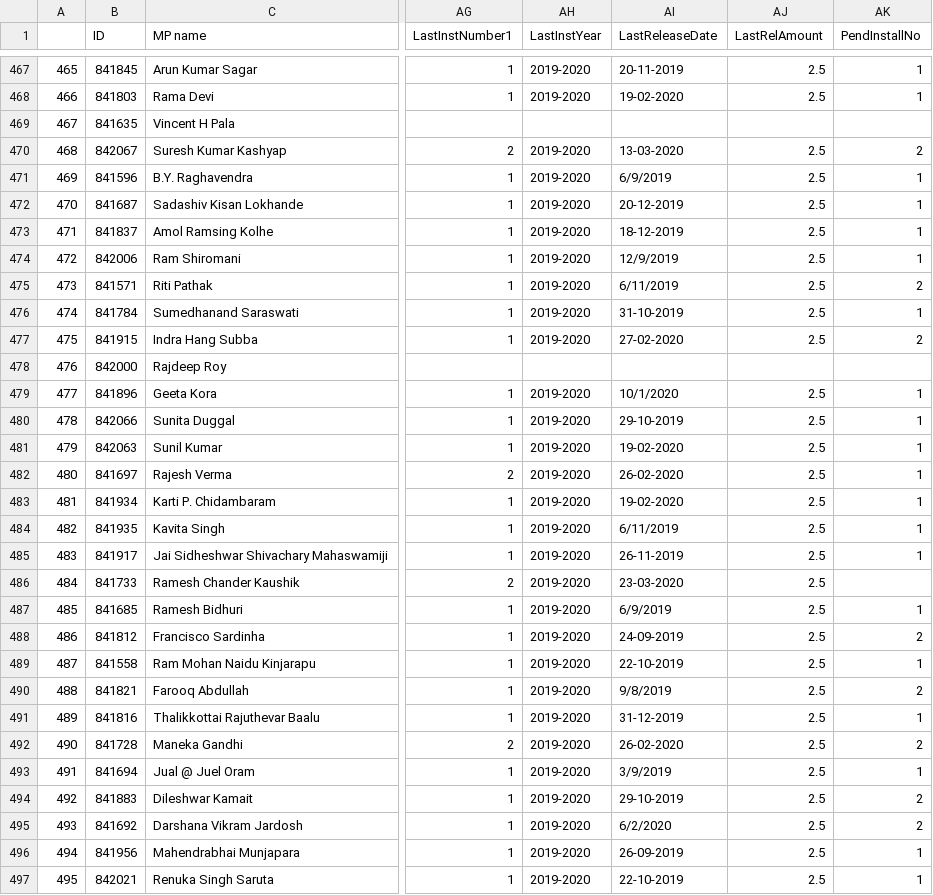
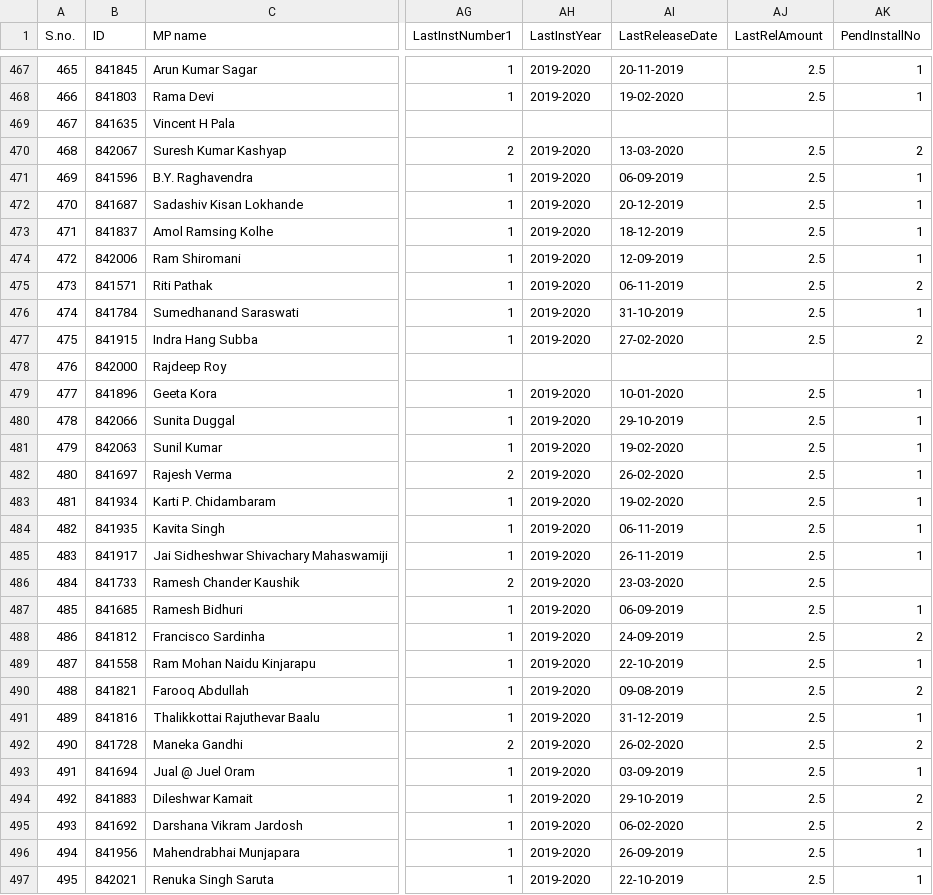
Before and after one commit to gopeshkh1/sel_topics_assignment, a CSV file: mpdata.csv, drawn as a sheet; only a part is shown, gaps mark what is left out; the diff covers the shown part only; the diff names each change by its address in the sheet, - before the commit and + after, or states it on an @@ line.

```diff
--- a/mpdata.csv
+++ b/mpdata.csv
-A1: (empty)
+A1: S.no.
-AI471 (LastReleaseDate): 6/9/2019
+AI471 (LastReleaseDate): 06-09-2019
-AI474 (LastReleaseDate): 12/9/2019
+AI474 (LastReleaseDate): 12-09-2019
-AI475 (LastReleaseDate): 6/11/2019
+AI475 (LastReleaseDate): 06-11-2019
-AI479 (LastReleaseDate): 10/1/2020
+AI479 (LastReleaseDate): 10-01-2020
-AI484 (LastReleaseDate): 6/11/2019
+AI484 (LastReleaseDate): 06-11-2019
-AI487 (LastReleaseDate): 6/9/2019
+AI487 (LastReleaseDate): 06-09-2019
-AI490 (LastReleaseDate): 9/8/2019
+AI490 (LastReleaseDate): 09-08-2019
-AI493 (LastReleaseDate): 3/9/2019
+AI493 (LastReleaseDate): 03-09-2019
-AI495 (LastReleaseDate): 6/2/2020
+AI495 (LastReleaseDate): 06-02-2020
```
Also changed, not shown: 154 edited cells elsewhere in this file, 12 other files.
